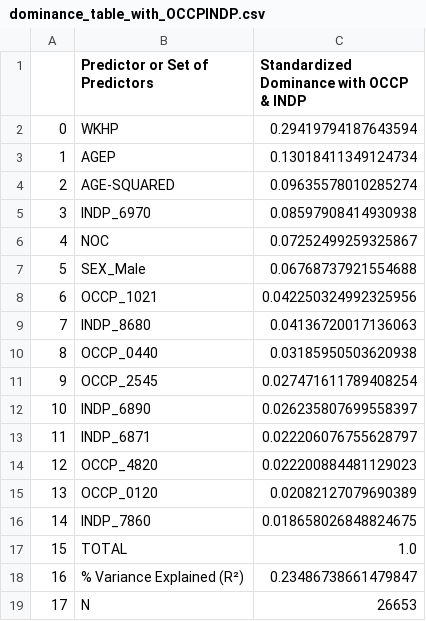
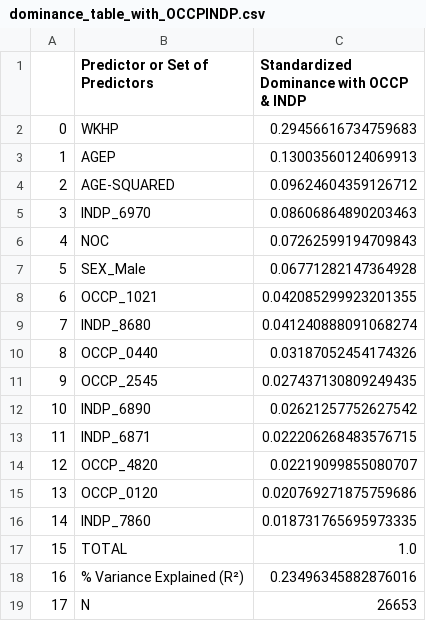
Before and after one commit to Disco-Gnome/Capstone, a CSV file: dominance_table_with_OCCPINDP.csv, drawn as a sheet.

```diff
--- a/dominance_table_with_OCCPINDP.csv
+++ b/dominance_table_with_OCCPINDP.csv
@@ -1,19 +1,19 @@
 ,Predictor or Set of Predictors,Standardized Dominance with OCCP & INDP
-0,WKHP,0.29419794187643594
-1,AGEP,0.13018411349124734
-2,AGE-SQUARED,0.09635578010285274
-3,INDP_6970,0.08597908414930938
-4,NOC,0.07252499259325867
-5,SEX_Male,0.06768737921554688
-6,OCCP_1021,0.042250324992325956
-7,INDP_8680,0.04136720017136063
-8,OCCP_0440,0.03185950503620938
-9,OCCP_2545,0.027471611789408254
-10,INDP_6890,0.026235807699558397
-11,INDP_6871,0.022206076755628797
-12,OCCP_4820,0.022200884481129023
-13,OCCP_0120,0.02082127079690389
-14,INDP_7860,0.018658026848824675
+0,WKHP,0.29456616734759683
+1,AGEP,0.13003560124069913
+2,AGE-SQUARED,0.09624604359126712
+3,INDP_6970,0.08606864890203463
+4,NOC,0.07262599194709843
+5,SEX_Male,0.06771282147364928
+6,OCCP_1021,0.042085299923201355
+7,INDP_8680,0.041240888091068274
+8,OCCP_0440,0.03187052454174326
+9,OCCP_2545,0.027437130809249435
+10,INDP_6890,0.02621257752627542
+11,INDP_6871,0.022206268483576715
+12,OCCP_4820,0.02219099855080707
+13,OCCP_0120,0.020769271875759686
+14,INDP_7860,0.018731765695973335
 15,TOTAL,1.0
-16,% Variance Explained (R²),0.23486738661479847
+16,% Variance Explained (R²),0.23496345882876016
 17,N,26653
```
Also changed, not shown: 4 other files.
